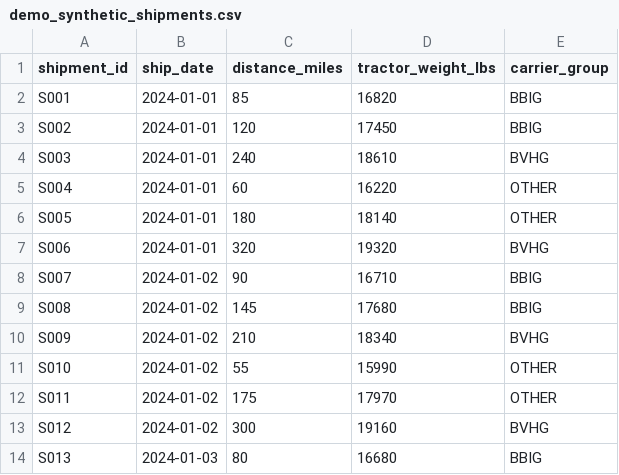
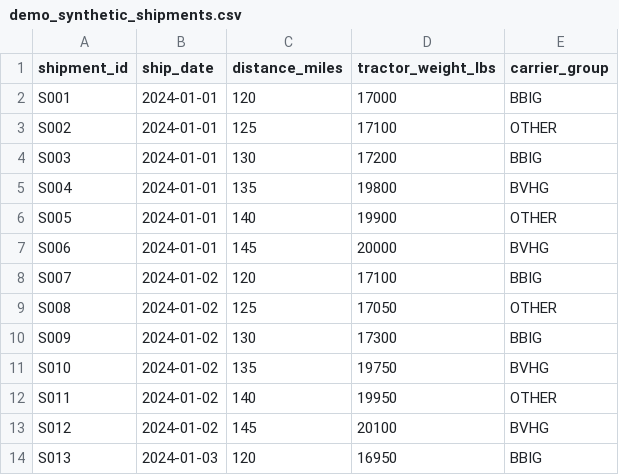
Before and after one commit to yyang-builds/abi-trailer-allocation, a CSV file: data/demo_synthetic_shipments.csv, drawn as a sheet; only a part is shown; the diff covers the shown part only.

```diff
--- a/data/demo_synthetic_shipments.csv
+++ b/data/demo_synthetic_shipments.csv
@@ -1,14 +1,14 @@
 shipment_id,ship_date,distance_miles,tractor_weight_lbs,carrier_group
-S001,2024-01-01,85,16820,BBIG
-S002,2024-01-01,120,17450,BBIG
-S003,2024-01-01,240,18610,BVHG
-S004,2024-01-01,60,16220,OTHER
-S005,2024-01-01,180,18140,OTHER
-S006,2024-01-01,320,19320,BVHG
-S007,2024-01-02,90,16710,BBIG
-S008,2024-01-02,145,17680,BBIG
-S009,2024-01-02,210,18340,BVHG
-S010,2024-01-02,55,15990,OTHER
-S011,2024-01-02,175,17970,OTHER
-S012,2024-01-02,300,19160,BVHG
-S013,2024-01-03,80,16680,BBIG
+S001,2024-01-01,120,17000,BBIG
+S002,2024-01-01,125,17100,OTHER
+S003,2024-01-01,130,17200,BBIG
+S004,2024-01-01,135,19800,BVHG
+S005,2024-01-01,140,19900,OTHER
+S006,2024-01-01,145,20000,BVHG
+S007,2024-01-02,120,17100,BBIG
+S008,2024-01-02,125,17050,OTHER
+S009,2024-01-02,130,17300,BBIG
+S010,2024-01-02,135,19750,BVHG
+S011,2024-01-02,140,19950,OTHER
+S012,2024-01-02,145,20100,BVHG
+S013,2024-01-03,120,16950,BBIG
```
Also changed, not shown: 58 edited cells elsewhere in this file, 5 other files.
